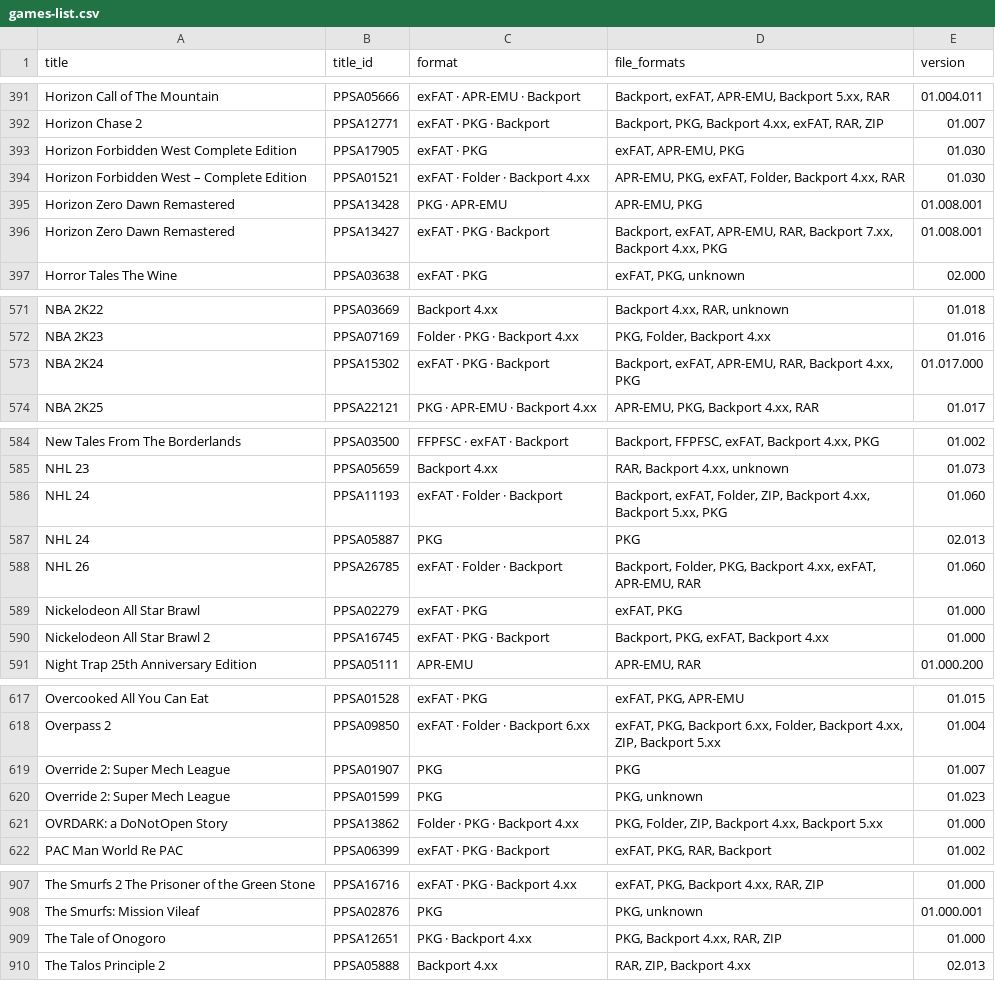
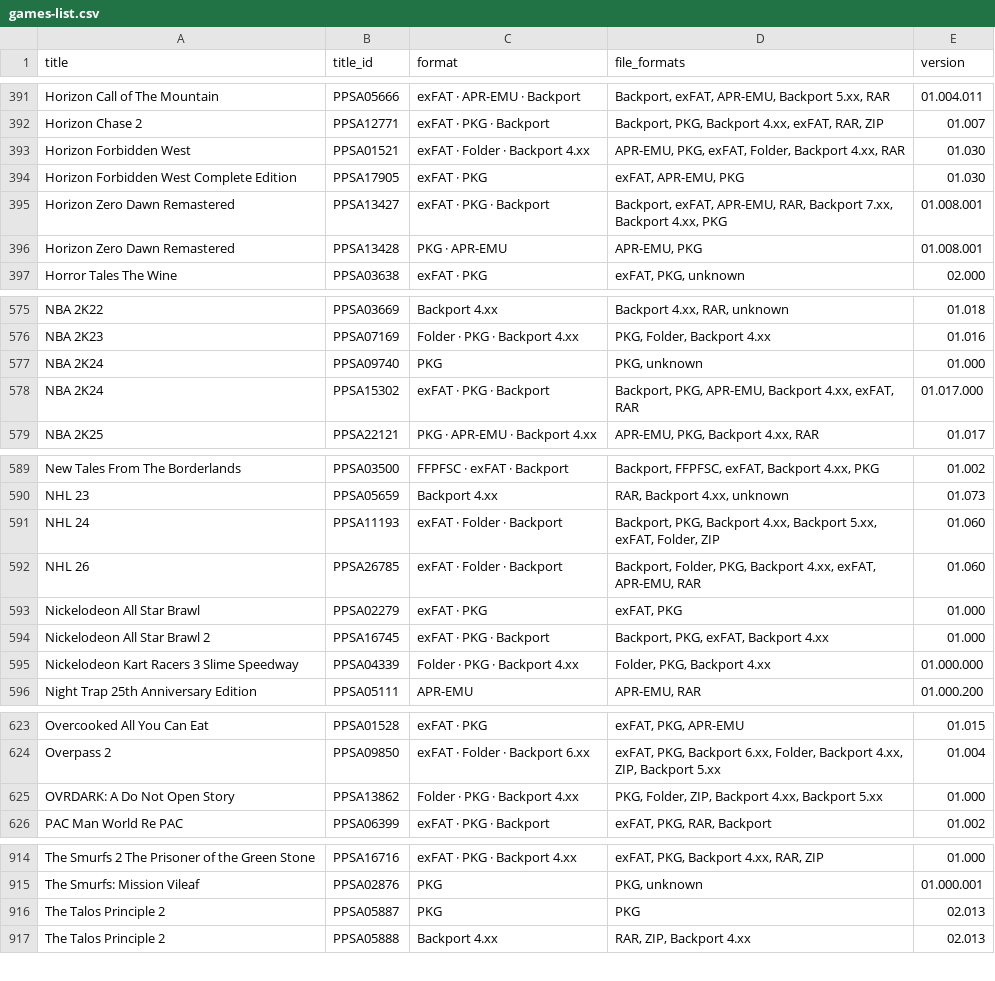
Before and after one commit to Jamzi94/catalog-V2, a CSV file: games-list.csv, drawn as a sheet; only a part is shown, gaps mark what is left out; the diff covers the shown part only.

```diff
--- a/games-list.csv
+++ b/games-list.csv
@@ -392,6 +392,6 @@ Horizon Call of The Mountain,PPSA05666,exFAT · APR-EMU · Backport,"Backport, e
 Horizon Chase 2,PPSA12771,exFAT · PKG · Backport,"Backport, PKG, Backport 4.xx, exFAT, RAR, ZIP",01.007
+Horizon Forbidden West,PPSA01521,exFAT · Folder · Backport 4.xx,"APR-EMU, PKG, exFAT, Folder, Backport 4.xx, RAR",01.030
 Horizon Forbidden West Complete Edition,PPSA17905,exFAT · PKG,"exFAT, APR-EMU, PKG",01.030
-Horizon Forbidden West – Complete Edition,PPSA01521,exFAT · Folder · Backport 4.xx,"APR-EMU, PKG, exFAT, Folder, Backport 4.xx, RAR",01.030
+Horizon Zero Dawn Remastered,PPSA13427,exFAT · PKG · Backport,"Backport, exFAT, APR-EMU, RAR, Backport 7.xx, Backport 4.xx, PKG",01.008.001
 Horizon Zero Dawn Remastered,PPSA13428,PKG · APR-EMU,"APR-EMU, PKG",01.008.001
-Horizon Zero Dawn Remastered,PPSA13427,exFAT · PKG · Backport,"Backport, exFAT, APR-EMU, RAR, Backport 7.xx, Backport 4.xx, PKG",01.008.001
 Horror Tales The Wine,PPSA03638,exFAT · PKG,"exFAT, PKG, unknown",02.000
@@ -572,3 +576,4 @@ NBA 2K22,PPSA03669,Backport 4.xx,"Backport 4.xx, RAR, unknown",01.018
 NBA 2K23,PPSA07169,Folder · PKG · Backport 4.xx,"PKG, Folder, Backport 4.xx",01.016
-NBA 2K24,PPSA15302,exFAT · PKG · Backport,"Backport, exFAT, APR-EMU, RAR, Backport 4.xx, PKG",01.017.000
+NBA 2K24,PPSA09740,PKG,"PKG, unknown",01.000
+NBA 2K24,PPSA15302,exFAT · PKG · Backport,"Backport, PKG, APR-EMU, Backport 4.xx, exFAT, RAR",01.017.000
 NBA 2K25,PPSA22121,PKG · APR-EMU · Backport 4.xx,"APR-EMU, PKG, Backport 4.xx, RAR",01.017
@@ -585,4 +590,3 @@ New Tales From The Borderlands,PPSA03500,FFPFSC · exFAT · Backport,"Backport,
 NHL 23,PPSA05659,Backport 4.xx,"RAR, Backport 4.xx, unknown",01.073
-NHL 24,PPSA11193,exFAT · Folder · Backport,"Backport, exFAT, Folder, ZIP, Backport 4.xx, Backport 5.xx, PKG",01.060
-NHL 24,PPSA05887,PKG,PKG,02.013
+NHL 24,PPSA11193,exFAT · Folder · Backport,"Backport, PKG, Backport 4.xx, Backport 5.xx, exFAT, Folder, ZIP",01.060
 NHL 26,PPSA26785,exFAT · Folder · Backport,"Backport, Folder, PKG, Backport 4.xx, exFAT, APR-EMU, RAR",01.060
@@ -590,2 +594,3 @@ Nickelodeon All Star Brawl,PPSA02279,exFAT · PKG,"exFAT, PKG",01.000
 Nickelodeon All Star Brawl 2,PPSA16745,exFAT · PKG · Backport,"Backport, PKG, exFAT, Backport 4.xx",01.000
+Nickelodeon Kart Racers 3 Slime Speedway,PPSA04339,Folder · PKG · Backport 4.xx,"Folder, PKG, Backport 4.xx",01.000.000
 Night Trap 25th Anniversary Edition,PPSA05111,APR-EMU,"APR-EMU, RAR",01.000.200
@@ -618,5 +624,3 @@ Overcooked All You Can Eat,PPSA01528,exFAT · PKG,"exFAT, PKG, APR-EMU",01.015
 Overpass 2,PPSA09850,exFAT · Folder · Backport 6.xx,"exFAT, PKG, Backport 6.xx, Folder, Backport 4.xx, ZIP, Backport 5.xx",01.004
-Override 2: Super Mech League,PPSA01907,PKG,PKG,01.007
-Override 2: Super Mech League,PPSA01599,PKG,"PKG, unknown",01.023
-OVRDARK: a DoNotOpen Story,PPSA13862,Folder · PKG · Backport 4.xx,"PKG, Folder, ZIP, Backport 4.xx, Backport 5.xx",01.000
+OVRDARK: A Do Not Open Story,PPSA13862,Folder · PKG · Backport 4.xx,"PKG, Folder, ZIP, Backport 4.xx, Backport 5.xx",01.000
 PAC Man World Re PAC,PPSA06399,exFAT · PKG · Backport,"exFAT, PKG, RAR, Backport",01.002
@@ -908,3 +915,3 @@ The Smurfs 2 The Prisoner of the Green Stone,PPSA16716,exFAT · PKG · Backport
 The Smurfs: Mission Vileaf,PPSA02876,PKG,"PKG, unknown",01.000.001
-The Tale of Onogoro,PPSA12651,PKG · Backport 4.xx,"PKG, Backport 4.xx, RAR, ZIP",01.000
+The Talos Principle 2,PPSA05887,PKG,PKG,02.013
 The Talos Principle 2,PPSA05888,Backport 4.xx,"RAR, ZIP, Backport 4.xx",02.013
```
Also changed, not shown: 14 added rows, 7 removed rows and 44 edited cells elsewhere in this file, 7 other files.
